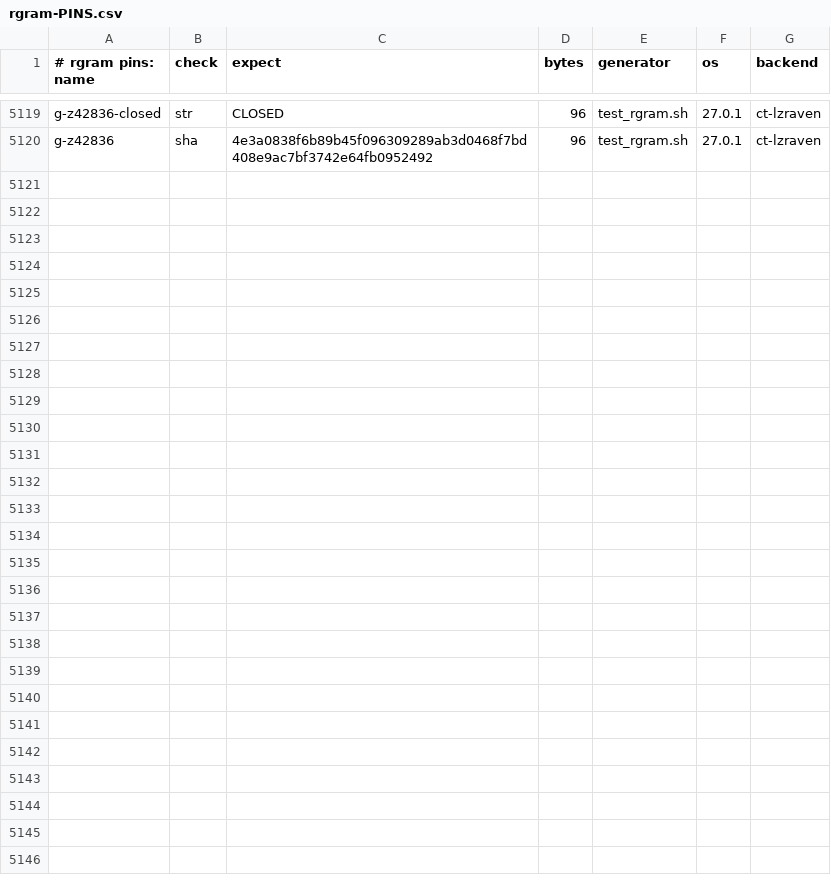
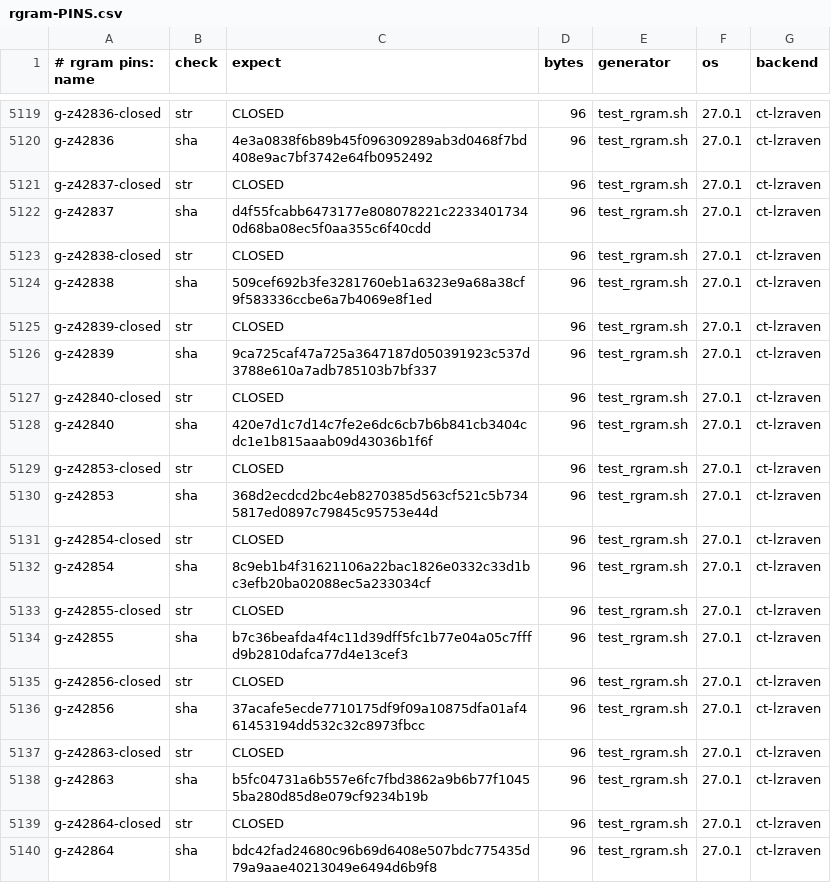
Before and after one commit to mrowlinson/applearchive-cleanroom, a CSV file: vectors/rgram-PINS.csv, drawn as a sheet; only a part is shown, gaps mark what is left out; the diff names each change by its address in the sheet, - before the commit and + after, or states it on an @@ line.

```diff
--- a/vectors/rgram-PINS.csv
+++ b/vectors/rgram-PINS.csv
+row 5121: g-z42837-closed | str | CLOSED | 96 | test_rgram.sh | 27.0.1 | ct-lzraven
+row 5122: g-z42837 | sha | d4f55fcabb6473177e808078221c22334017340d68ba08ec5f0aa355c6f40cdd | 96 | test_rgram.sh | 27.0.1 | ct-lzraven
+row 5123: g-z42838-closed | str | CLOSED | 96 | test_rgram.sh | 27.0.1 | ct-lzraven
+row 5124: g-z42838 | sha | 509cef692b3fe3281760eb1a6323e9a68a38cf9f583336ccbe6a7b4069e8f1ed | 96 | test_rgram.sh | 27.0.1 | ct-lzraven
+row 5125: g-z42839-closed | str | CLOSED | 96 | test_rgram.sh | 27.0.1 | ct-lzraven
+row 5126: g-z42839 | sha | 9ca725caf47a725a3647187d050391923c537d3788e610a7adb785103b7bf337 | 96 | test_rgram.sh | 27.0.1 | ct-lzraven
+row 5127: g-z42840-closed | str | CLOSED | 96 | test_rgram.sh | 27.0.1 | ct-lzraven
+row 5128: g-z42840 | sha | 420e7d1c7d14c7fe2e6dc6cb7b6b841cb3404cdc1e1b815aaab09d43036b1f6f | 96 | test_rgram.sh | 27.0.1 | ct-lzraven
+row 5129: g-z42853-closed | str | CLOSED | 96 | test_rgram.sh | 27.0.1 | ct-lzraven
+row 5130: g-z42853 | sha | 368d2ecdcd2bc4eb8270385d563cf521c5b7345817ed0897c79845c95753e44d | 96 | test_rgram.sh | 27.0.1 | ct-lzraven
+row 5131: g-z42854-closed | str | CLOSED | 96 | test_rgram.sh | 27.0.1 | ct-lzraven
+row 5132: g-z42854 | sha | 8c9eb1b4f31621106a22bac1826e0332c33d1bc3efb20ba02088ec5a233034cf | 96 | test_rgram.sh | 27.0.1 | ct-lzraven
+row 5133: g-z42855-closed | str | CLOSED | 96 | test_rgram.sh | 27.0.1 | ct-lzraven
+row 5134: g-z42855 | sha | b7c36beafda4f4c11d39dff5fc1b77e04a05c7fffd9b2810dafca77d4e13cef3 | 96 | test_rgram.sh | 27.0.1 | ct-lzraven
+row 5135: g-z42856-closed | str | CLOSED | 96 | test_rgram.sh | 27.0.1 | ct-lzraven
+row 5136: g-z42856 | sha | 37acafe5ecde7710175df9f09a10875dfa01af461453194dd532c32c8973fbcc | 96 | test_rgram.sh | 27.0.1 | ct-lzraven
+row 5137: g-z42863-closed | str | CLOSED | 96 | test_rgram.sh | 27.0.1 | ct-lzraven
+row 5138: g-z42863 | sha | b5fc04731a6b557e6fc7fbd3862a9b6b77f10455ba280d85d8e079cf9234b19b | 96 | test_rgram.sh | 27.0.1 | ct-lzraven
+row 5139: g-z42864-closed | str | CLOSED | 96 | test_rgram.sh | 27.0.1 | ct-lzraven
+row 5140: g-z42864 | sha | bdc42fad24680c96b69d6408e507bdc775435d79a9aae40213049e6494d6b9f8 | 96 | test_rgram.sh | 27.0.1 | ct-lzraven
```
Also changed, not shown: 2 other files.
